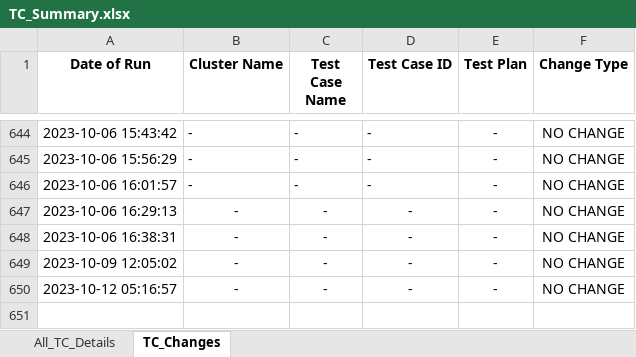
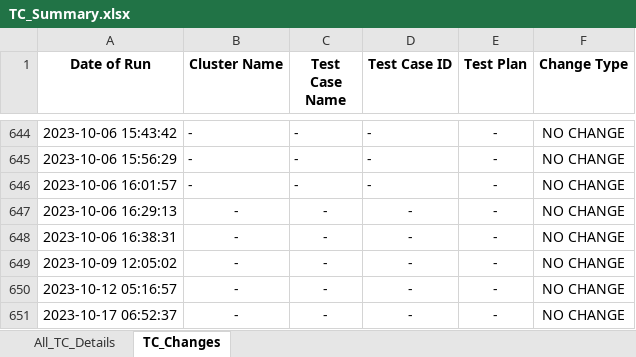
Before and after one commit to Survensa/chip_qa_support, an Excel workbook: Docs/TC_Summary.xlsx, sheet TC_Changes, drawn as a sheet; only a part is shown, gaps mark what is left out; values as stored, in another font and other column widths than the file's, no borders; the diff names each change by its address in the sheet, - before the commit and + after, or states it on an @@ line.

Commit message:
Update TC_Summary files

```diff
--- a/Docs/TC_Summary.xlsx (sheet TC_Changes)
+++ b/Docs/TC_Summary.xlsx (sheet TC_Changes)
+row 651: 2023-10-17 06:52:37 | - | - | - | - | NO CHANGE
```
